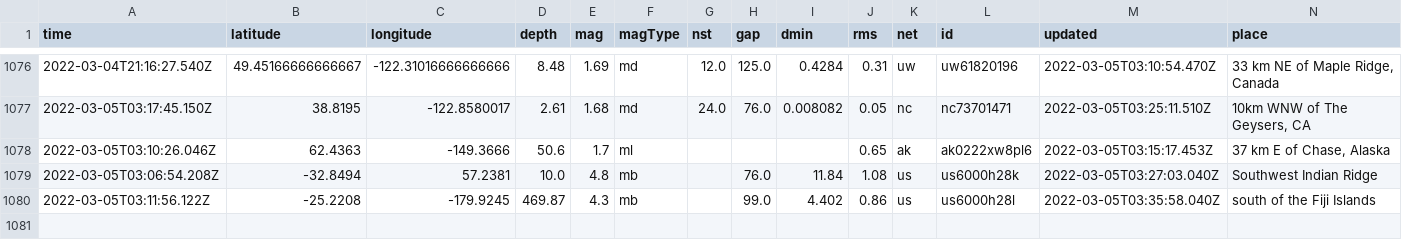
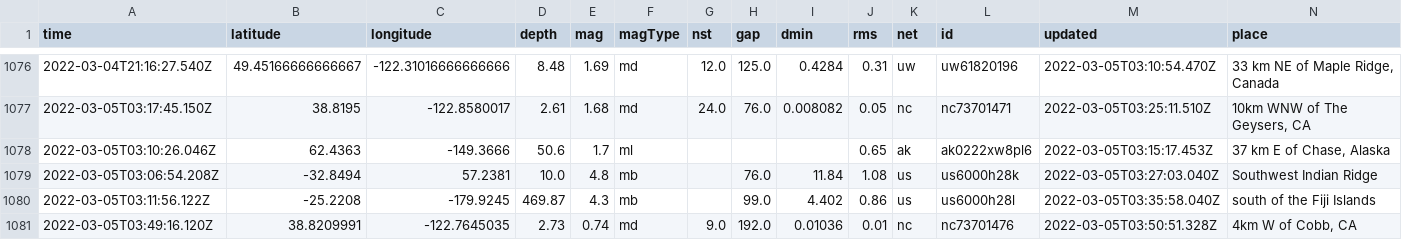
Before and after one commit to aadittambe/actions-pipeline, a CSV file: usgs_main.csv, drawn as a sheet; only a part is shown, gaps mark what is left out; rows hold the shown columns only; the diff names each change by its address in the sheet, - before the commit and + after, or states it on an @@ line.

```diff
--- a/usgs_main.csv
+++ b/usgs_main.csv
+row 1081: 2022-03-05T03:49:16.120Z | 38.8209991 | -122.7645035 | 2.73 | 0.74 | md | 9.0 | 192.0 | 0.01036 | 0.01 | nc | nc73701476 | 2022-03-05T03:50:51.328Z | 4km W of Cobb, CA
```
Also changed, not shown: usgs_current.csv.
